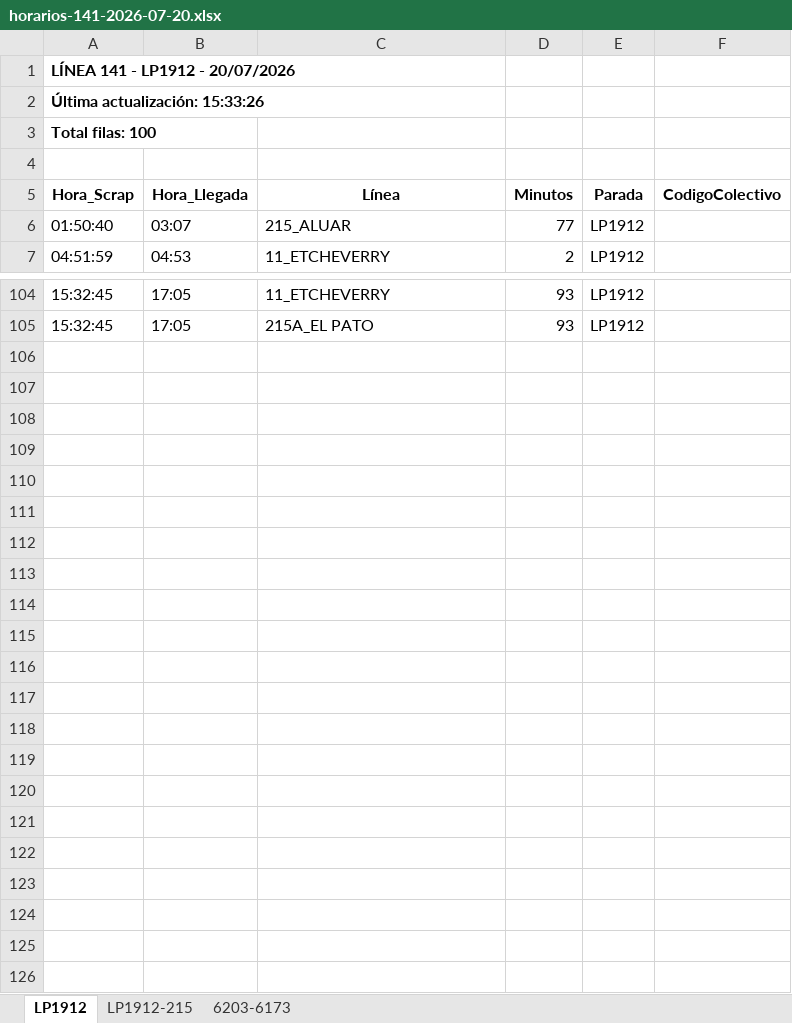
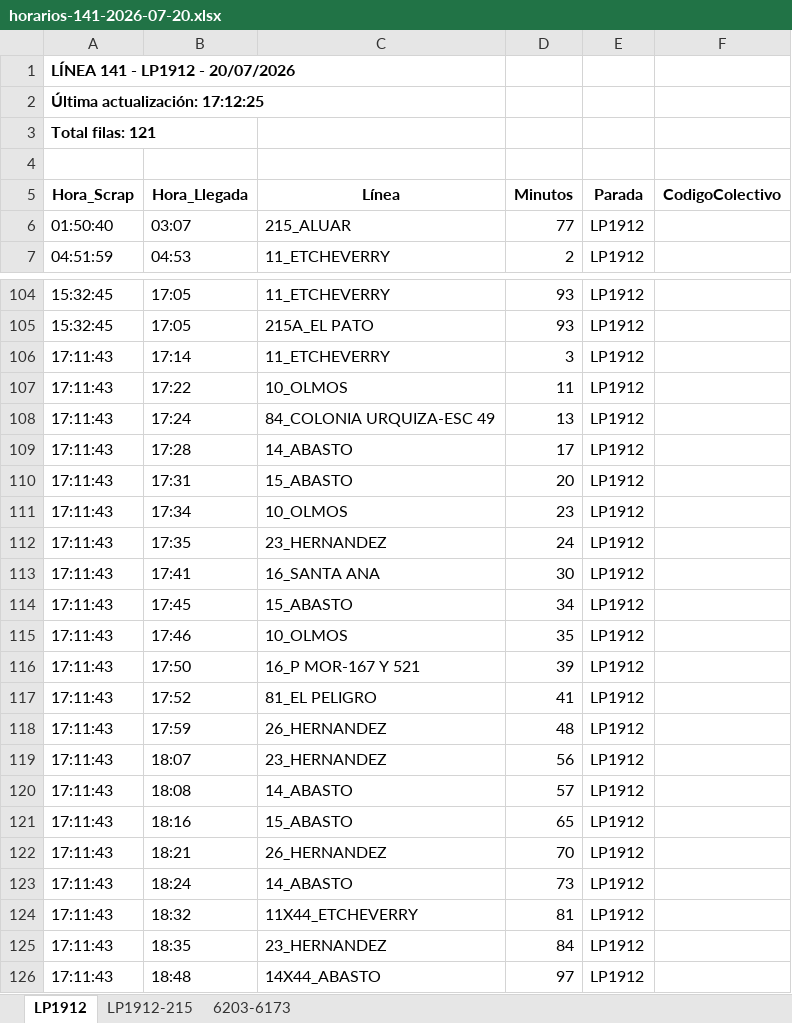
Before and after one commit to palomac00/recolector-colectivos, an Excel workbook: data/horarios-141-2026-07-20.xlsx, sheet LP1912, drawn as a sheet; only a part is shown, gaps mark what is left out; values as stored, in another font and other column widths than the file's, no borders; the diff names each change by its address in the sheet, - before the commit and + after, or states it on an @@ line.

```diff
--- a/data/horarios-141-2026-07-20.xlsx (sheet LP1912)
+++ b/data/horarios-141-2026-07-20.xlsx (sheet LP1912)
-A2 (Hora_Scrap): Última actualización: 15:33:26
+A2 (Hora_Scrap): Última actualización: 17:12:25
-A3 (Hora_Scrap): Total filas: 100
+A3 (Hora_Scrap): Total filas: 121
+row 106: 17:11:43 | 17:14 | 11_ETCHEVERRY | 3 | LP1912
+row 107: 17:11:43 | 17:22 | 10_OLMOS | 11 | LP1912
+row 108: 17:11:43 | 17:24 | 84_COLONIA URQUIZA-ESC 49 | 13 | LP1912
+row 109: 17:11:43 | 17:28 | 14_ABASTO | 17 | LP1912
+row 110: 17:11:43 | 17:31 | 15_ABASTO | 20 | LP1912
+row 111: 17:11:43 | 17:34 | 10_OLMOS | 23 | LP1912
+row 112: 17:11:43 | 17:35 | 23_HERNANDEZ | 24 | LP1912
+row 113: 17:11:43 | 17:41 | 16_SANTA ANA | 30 | LP1912
+row 114: 17:11:43 | 17:45 | 15_ABASTO | 34 | LP1912
+row 115: 17:11:43 | 17:46 | 10_OLMOS | 35 | LP1912
+row 116: 17:11:43 | 17:50 | 16_P MOR-167 Y 521 | 39 | LP1912
+row 117: 17:11:43 | 17:52 | 81_EL PELIGRO | 41 | LP1912
+row 118: 17:11:43 | 17:59 | 26_HERNANDEZ | 48 | LP1912
+row 119: 17:11:43 | 18:07 | 23_HERNANDEZ | 56 | LP1912
+row 120: 17:11:43 | 18:08 | 14_ABASTO | 57 | LP1912
+row 121: 17:11:43 | 18:16 | 15_ABASTO | 65 | LP1912
+row 122: 17:11:43 | 18:21 | 26_HERNANDEZ | 70 | LP1912
+row 123: 17:11:43 | 18:24 | 14_ABASTO | 73 | LP1912
+row 124: 17:11:43 | 18:32 | 11X44_ETCHEVERRY | 81 | LP1912
+row 125: 17:11:43 | 18:35 | 23_HERNANDEZ | 84 | LP1912
+row 126: 17:11:43 | 18:48 | 14X44_ABASTO | 97 | LP1912
```
Also changed, not shown: sheet 6203-6173, sheet LP1912-215, 2 other files.
